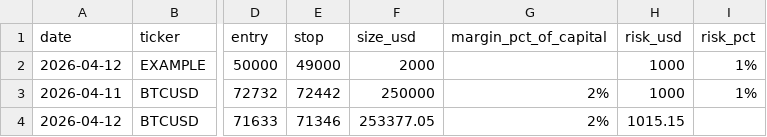
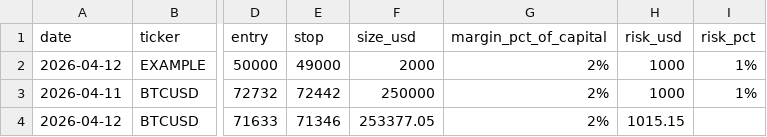
Before and after one commit to WayneTradeFr/paper-trading-log, a CSV file: trades_100k.csv, drawn as a sheet; only a part is shown, gaps mark what is left out; the diff names each change by its address in the sheet, - before the commit and + after, or states it on an @@ line.

Commit message:
Change margin_pct_of_capital from empty to 2%
Updated margin percentage for the example trade.

```diff
--- a/trades_100k.csv
+++ b/trades_100k.csv
-G2 (margin_pct_of_capital): (empty)
+G2 (margin_pct_of_capital): 2%
```
